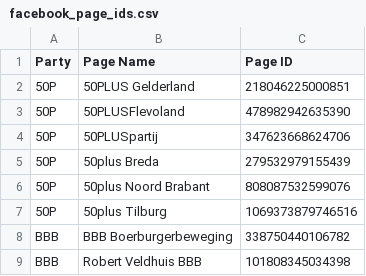
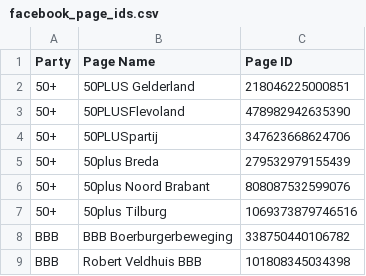
Before and after one commit to joren485/DutchPoliticalFacebookAdComparision, a CSV file: data/facebook_page_ids.csv, drawn as a sheet; only a part is shown.

```diff
--- a/data/facebook_page_ids.csv
+++ b/data/facebook_page_ids.csv
@@ -1,8 +1,8 @@
 "Party","Page Name","Page ID"
-"50P","50PLUS Gelderland","218046225000851"
-"50P","50PLUSFlevoland","478982942635390"
-"50P","50PLUSpartij","347623668624706"
-"50P","50plus Breda","279532979155439"
-"50P","50plus Noord Brabant","808087532599076"
-"50P","50plus Tilburg","1069373879746516"
+"50+","50PLUS Gelderland","218046225000851"
+"50+","50PLUSFlevoland","478982942635390"
+"50+","50PLUSpartij","347623668624706"
+"50+","50plus Breda","279532979155439"
+"50+","50plus Noord Brabant","808087532599076"
+"50+","50plus Tilburg","1069373879746516"
 "BBB","BBB Boerburgerbeweging","338750440106782"
```
Also changed, not shown: 41 other files.
